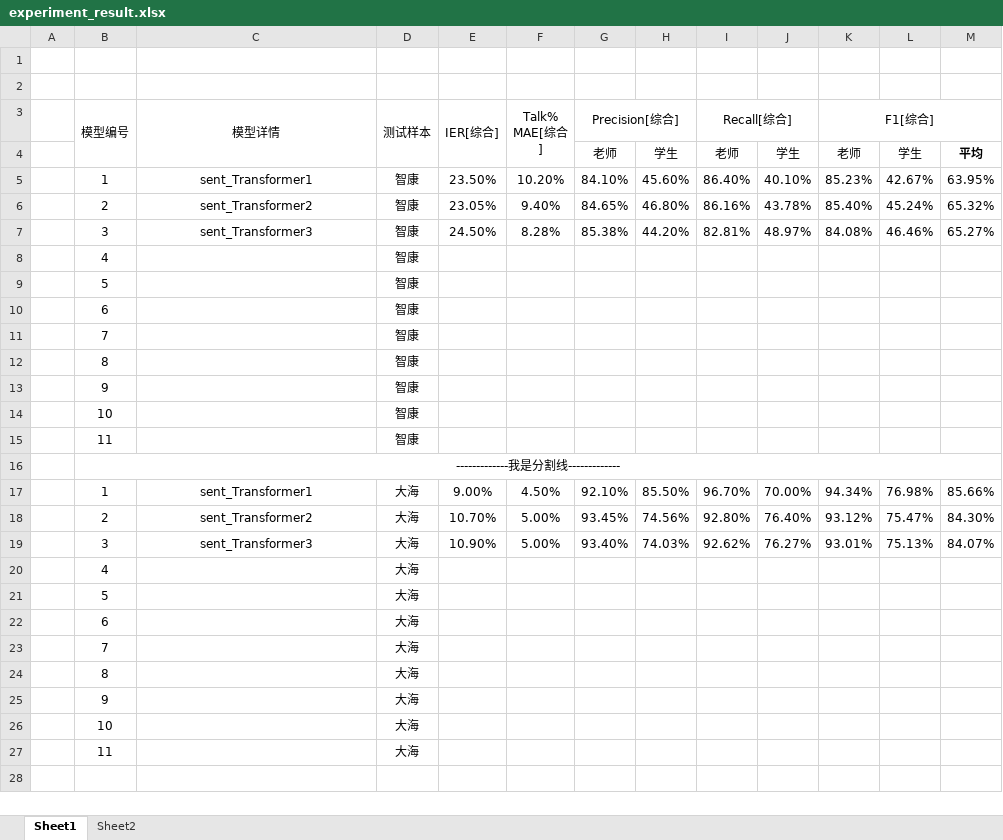
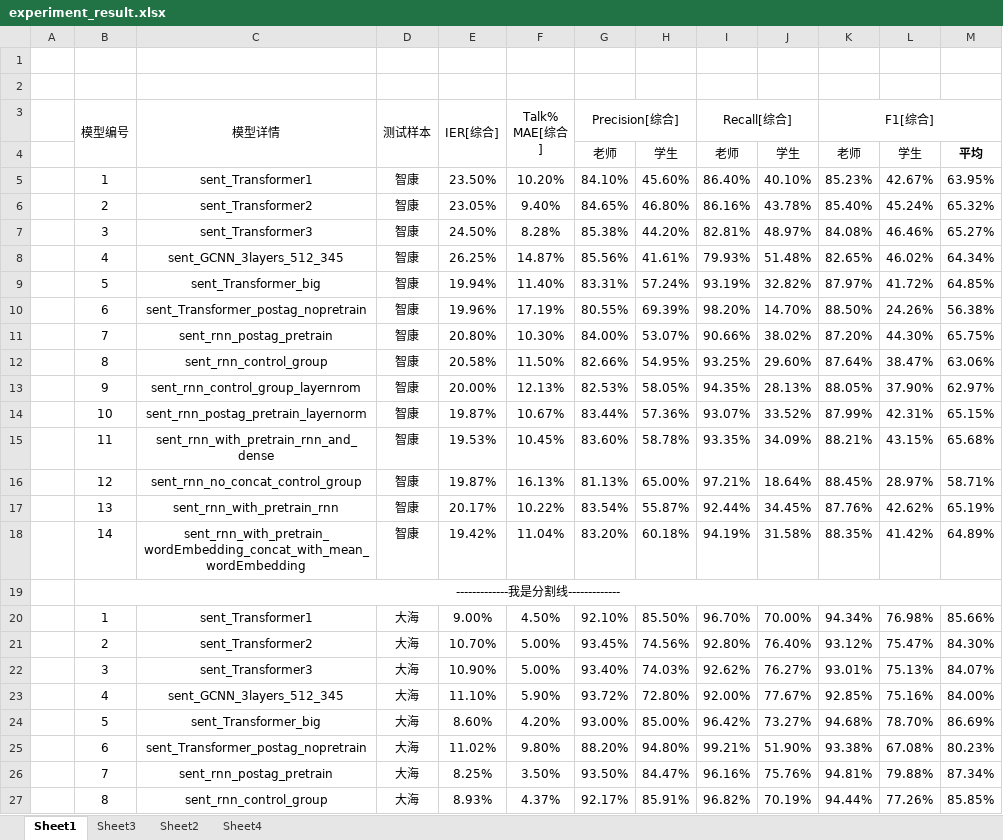
Before and after one commit to ky941122/speaker-verification, an Excel workbook: experiment_result.xlsx, sheet Sheet1, drawn as a sheet; only a part is shown; values as stored, in another font and other column widths than the file's, no borders; removed rows and columns are numbered as before the commit, all else as after; the diff covers the shown part only; the diff names each change by its address in the sheet, - before the commit and + after, or states it on an @@ line.

```diff
--- a/experiment_result.xlsx (sheet Sheet1)
+++ b/experiment_result.xlsx (sheet Sheet1)
+sheet tab: Sheet3
+sheet tab: Sheet4
-row 8:  | 4 |  | 智康
-row 9:  | 5 |  | 智康
-row 10:  | 6 |  | 智康
-row 11:  | 7 |  | 智康
-row 12:  | 8 |  | 智康
-row 13:  | 9 |  | 智康
-row 14:  | 10 |  | 智康
-row 15:  | 11 |  | 智康
+row 8:  | 4 | sent_GCNN_3layers_512_345 | 智康 | 26.25% | 14.87% | 85.56% | 41.61% | 79.93% | 51.48% | 82.65% | 46.02% | 64.34%
+row 9:  | 5 | sent_Transformer_big | 智康 | 19.94% | 11.40% | 83.31% | 57.24% | 93.19% | 32.82% | 87.97% | 41.72% | 64.85%
+row 10:  | 6 | sent_Transformer_postag_nopretrain | 智康 | 19.96% | 17.19% | 80.55% | 69.39% | 98.20% | 14.70% | 88.50% | 24.26% | 56.38%
+row 11:  | 7 | sent_rnn_postag_pretrain | 智康 | 20.80% | 10.30% | 84.00% | 53.07% | 90.66% | 38.02% | 87.20% | 44.30% | 65.75%
+row 12:  | 8 | sent_rnn_control_group | 智康 | 20.58% | 11.50% | 82.66% | 54.95% | 93.25% | 29.60% | 87.64% | 38.47% | 63.06%
+row 13:  | 9 | sent_rnn_control_group_layernrom | 智康 | 20.00% | 12.13% | 82.53% | 58.05% | 94.35% | 28.13% | 88.05% | 37.90% | 62.97%
+row 14:  | 10 | sent_rnn_postag_pretrain_layernorm | 智康 | 19.87% | 10.67% | 83.44% | 57.36% | 93.07% | 33.52% | 87.99% | 42.31% | 65.15%
+row 15:  | 11 | sent_rnn_with_pretrain_rnn_and_dense | 智康 | 19.53% | 10.45% | 83.60% | 58.78% | 93.35% | 34.09% | 88.21% | 43.15% | 65.68%
+row 16:  | 12 | sent_rnn_no_concat_control_group | 智康 | 19.87% | 16.13% | 81.13% | 65.00% | 97.21% | 18.64% | 88.45% | 28.97% | 58.71%
+row 17:  | 13 | sent_rnn_with_pretrain_rnn | 智康 | 20.17% | 10.22% | 83.54% | 55.87% | 92.44% | 34.45% | 87.76% | 42.62% | 65.19%
+row 18:  | 14 | sent_rnn_with_pretrain_wordEmbedding_concat_with_mean_wordEmbedding | 智康 | 19.42% | 11.04% | 83.20% | 60.18% | 94.19% | 31.58% | 88.35% | 41.42% | 64.89%
-row 20:  | 4 |  | 大海
-row 21:  | 5 |  | 大海
-row 22:  | 6 |  | 大海
-row 23:  | 7 |  | 大海
-row 24:  | 8 |  | 大海
-row 25:  | 9 |  | 大海
-row 26:  | 10 |  | 大海
-row 27:  | 11 |  | 大海
+row 23:  | 4 | sent_GCNN_3layers_512_345 | 大海 | 11.10% | 5.90% | 93.72% | 72.80% | 92.00% | 77.67% | 92.85% | 75.16% | 84.00%
+row 24:  | 5 | sent_Transformer_big | 大海 | 8.60% | 4.20% | 93.00% | 85.00% | 96.42% | 73.27% | 94.68% | 78.70% | 86.69%
+row 25:  | 6 | sent_Transformer_postag_nopretrain | 大海 | 11.02% | 9.80% | 88.20% | 94.80% | 99.21% | 51.90% | 93.38% | 67.08% | 80.23%
+row 26:  | 7 | sent_rnn_postag_pretrain | 大海 | 8.25% | 3.50% | 93.50% | 84.47% | 96.16% | 75.76% | 94.81% | 79.88% | 87.34%
+row 27:  | 8 | sent_rnn_control_group | 大海 | 8.93% | 4.37% | 92.17% | 85.91% | 96.82% | 70.19% | 94.44% | 77.26% | 85.85%
```
Also changed, not shown: 6 added rows elsewhere in this sheet, sheet Sheet2, formulas that keep their value, 27 other files.
